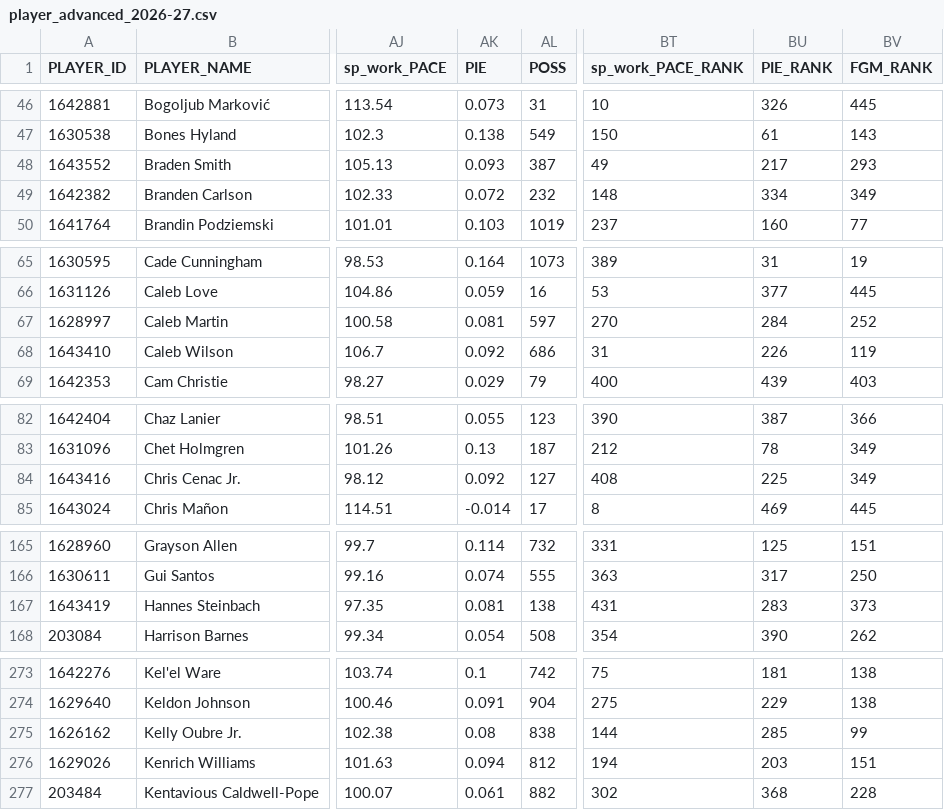
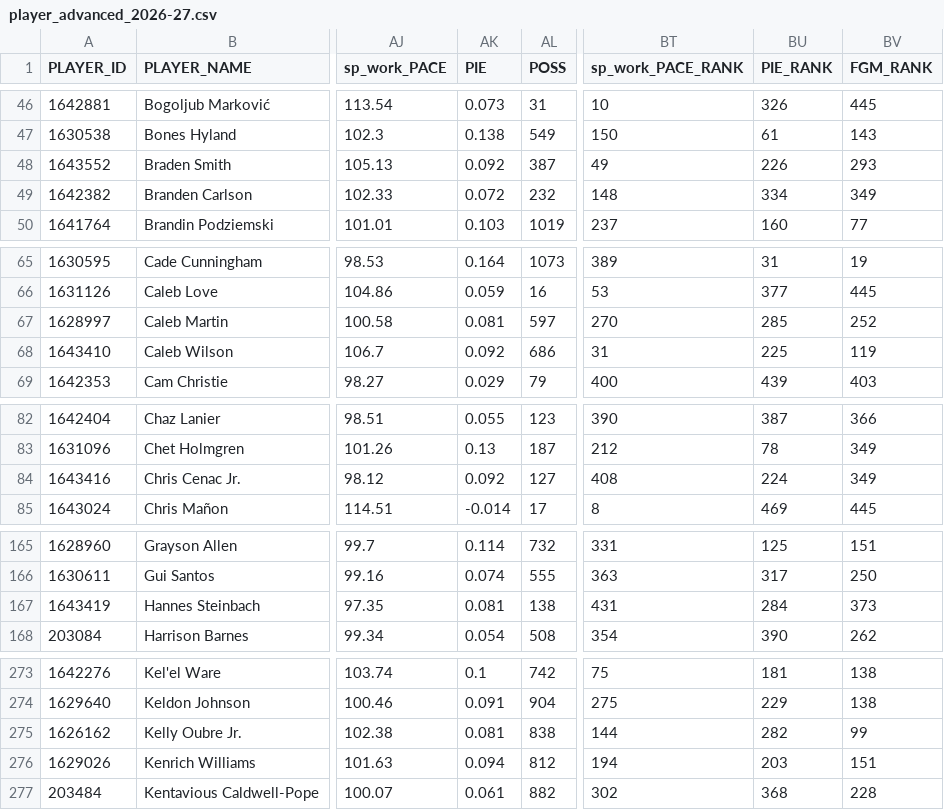
Before and after one commit to nocompharrison/MLB-HR-Model, a CSV file: NBA/stats/player_advanced_2026-27.csv, drawn as a sheet; only a part is shown, gaps mark what is left out; the diff covers the shown part only; the diff names each change by its address in the sheet, - before the commit and + after, or states it on an @@ line.

Commit message:
NBA stats 2026-11-24

```diff
--- a/NBA/stats/player_advanced_2026-27.csv
+++ b/NBA/stats/player_advanced_2026-27.csv
-AK48 (PIE): 0.093
+AK48 (PIE): 0.092
-BU48 (PIE_RANK): 217
+BU48 (PIE_RANK): 226
-BU67 (PIE_RANK): 284
+BU67 (PIE_RANK): 285
-BU68 (PIE_RANK): 226
+BU68 (PIE_RANK): 225
-BU84 (PIE_RANK): 225
+BU84 (PIE_RANK): 224
-BU167 (PIE_RANK): 283
+BU167 (PIE_RANK): 284
-AK275 (PIE): 0.08
+AK275 (PIE): 0.081
-BU275 (PIE_RANK): 285
+BU275 (PIE_RANK): 282
```
Also changed, not shown: 8 edited cells elsewhere in this file, NBA/stats/games/2026-11-23_player.csv, 1 other file.
